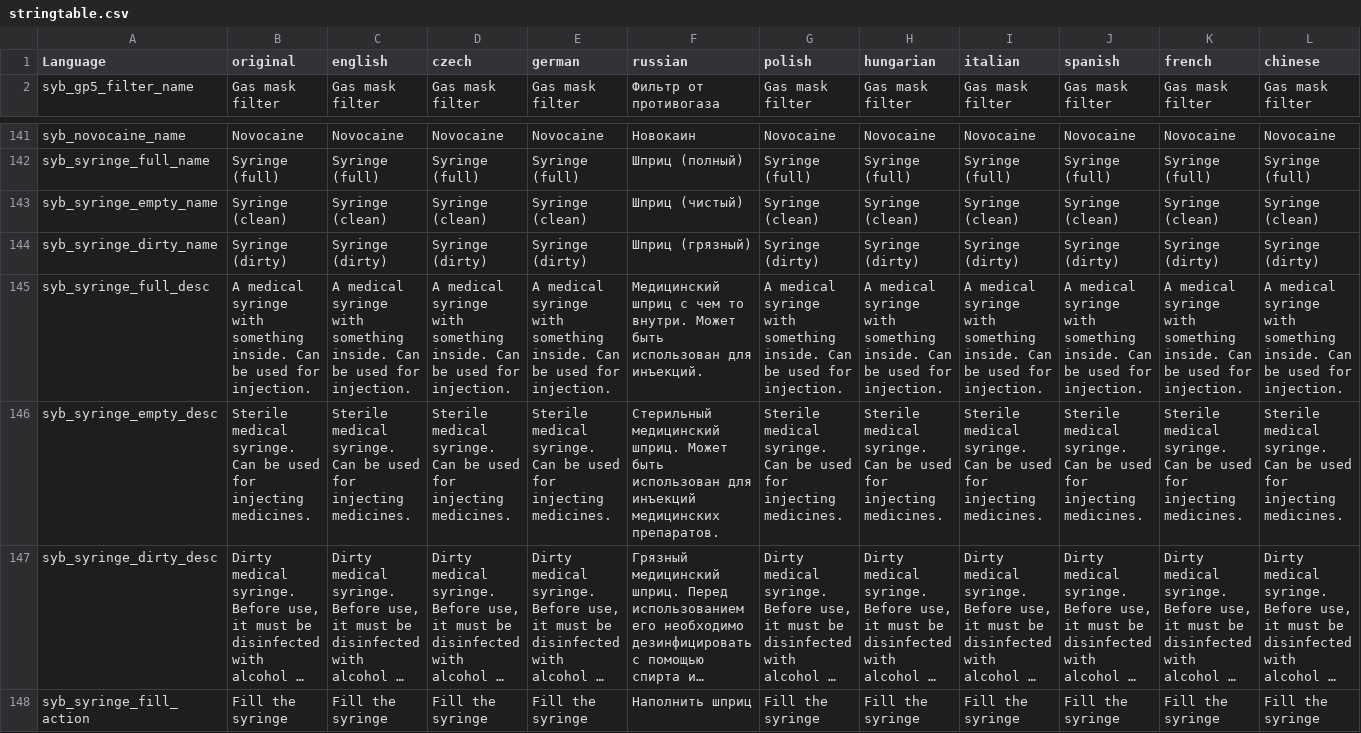
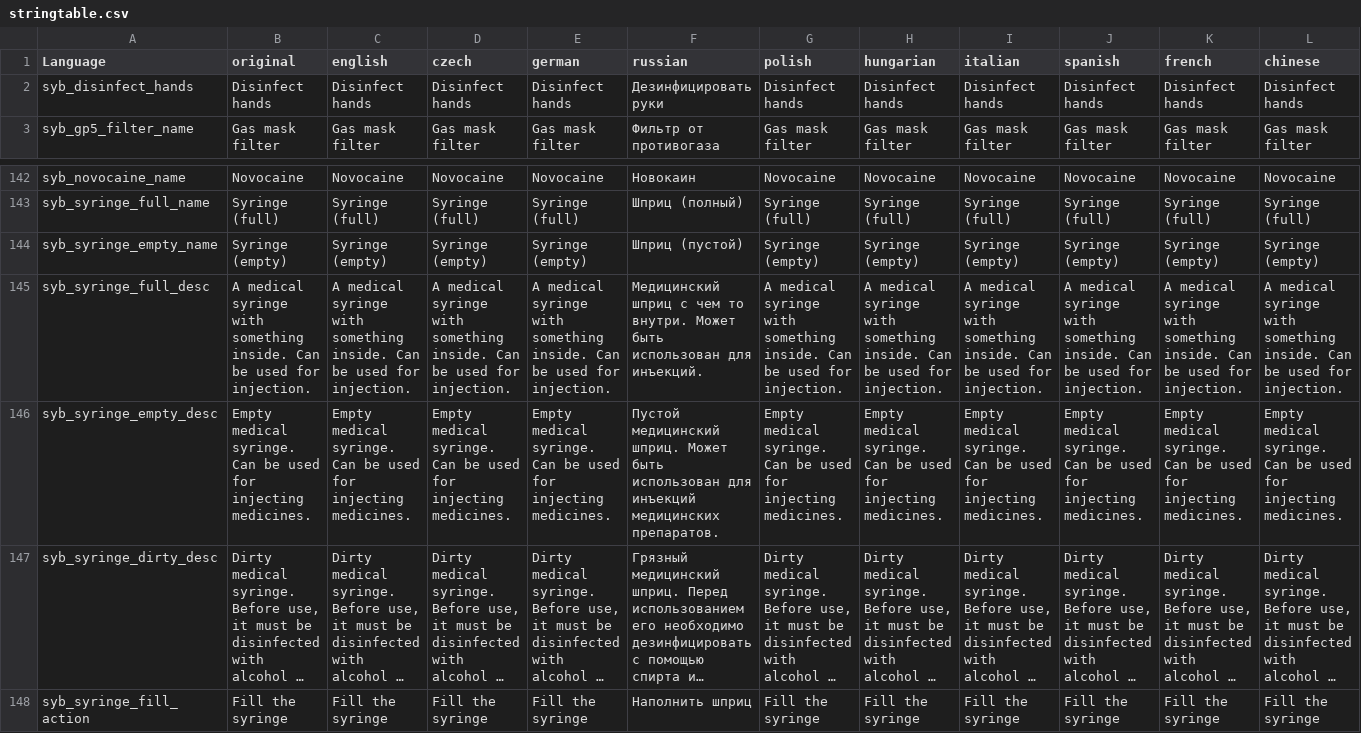
Before and after one commit to TerjeBruoygard/SyberiaScripts, a CSV file: src/languagecore/stringtable.csv, drawn as a sheet; only a part is shown, gaps mark what is left out; long unchanged cells end in …; removed rows and columns are numbered as before the commit, all else as after; rows hold the shown columns only; the diff covers the shown part only; the diff names each change by its address in the sheet, - before the commit and + after, or states it on an @@ line.

Commit message:
Fix disinfection and medicine after update 1.13 of DAYZ

```diff
--- a/src/languagecore/stringtable.csv
+++ b/src/languagecore/stringtable.csv
+row 2: syb_disinfect_hands | Disinfect hands | Disinfect hands | Disinfect hands | Disinfect hands | Дезинфицировать руки | Disinfect hands | Disinfect hands | Disinfect hands | Disinfect hands | Disinfect hands | Disinfect hands
-B144 (original): Syringe (clean)
+B144 (original): Syringe (empty)
-C144 (english): Syringe (clean)
+C144 (english): Syringe (empty)
-D144 (czech): Syringe (clean)
+D144 (czech): Syringe (empty)
-E144 (german): Syringe (clean)
+E144 (german): Syringe (empty)
-F144 (russian): Шприц (чистый)
+F144 (russian): Шприц (пустой)
-G144 (polish): Syringe (clean)
+G144 (polish): Syringe (empty)
-H144 (hungarian): Syringe (clean)
+H144 (hungarian): Syringe (empty)
-I144 (italian): Syringe (clean)
+I144 (italian): Syringe (empty)
-J144 (spanish): Syringe (clean)
+J144 (spanish): Syringe (empty)
-K144 (french): Syringe (clean)
+K144 (french): Syringe (empty)
-L144 (chinese): Syringe (clean)
+L144 (chinese): Syringe (empty)
-row 144: syb_syringe_dirty_name | Syringe (dirty) | Syringe (dirty) | Syringe (dirty) | Syringe (dirty) | Шприц (грязный) | Syringe (dirty) | Syringe (dirty) | Syringe (dirty) | Syringe (dirty) | Syringe (dirty) | Syringe (dirty)
-B146 (original): Sterile medical syringe.…
+B146 (original): Empty medical syringe.…
-C146 (english): Sterile medical syringe.…
+C146 (english): Empty medical syringe.…
-D146 (czech): Sterile medical syringe.…
+D146 (czech): Empty medical syringe.…
-E146 (german): Sterile medical syringe.…
+E146 (german): Empty medical syringe.…
-F146 (russian): Стерильный медицинский шприц.…
+F146 (russian): Пустой медицинский шприц.…
-G146 (polish): Sterile medical syringe.…
+G146 (polish): Empty medical syringe.…
-H146 (hungarian): Sterile medical syringe.…
+H146 (hungarian): Empty medical syringe.…
-I146 (italian): Sterile medical syringe.…
+I146 (italian): Empty medical syringe.…
-J146 (spanish): Sterile medical syringe.…
+J146 (spanish): Empty medical syringe.…
-K146 (french): Sterile medical syringe.…
+K146 (french): Empty medical syringe.…
-L146 (chinese): Sterile medical syringe.…
+L146 (chinese): Empty medical syringe.…
```
Also changed, not shown: 6 edited cells elsewhere in this file, 37 other files.
